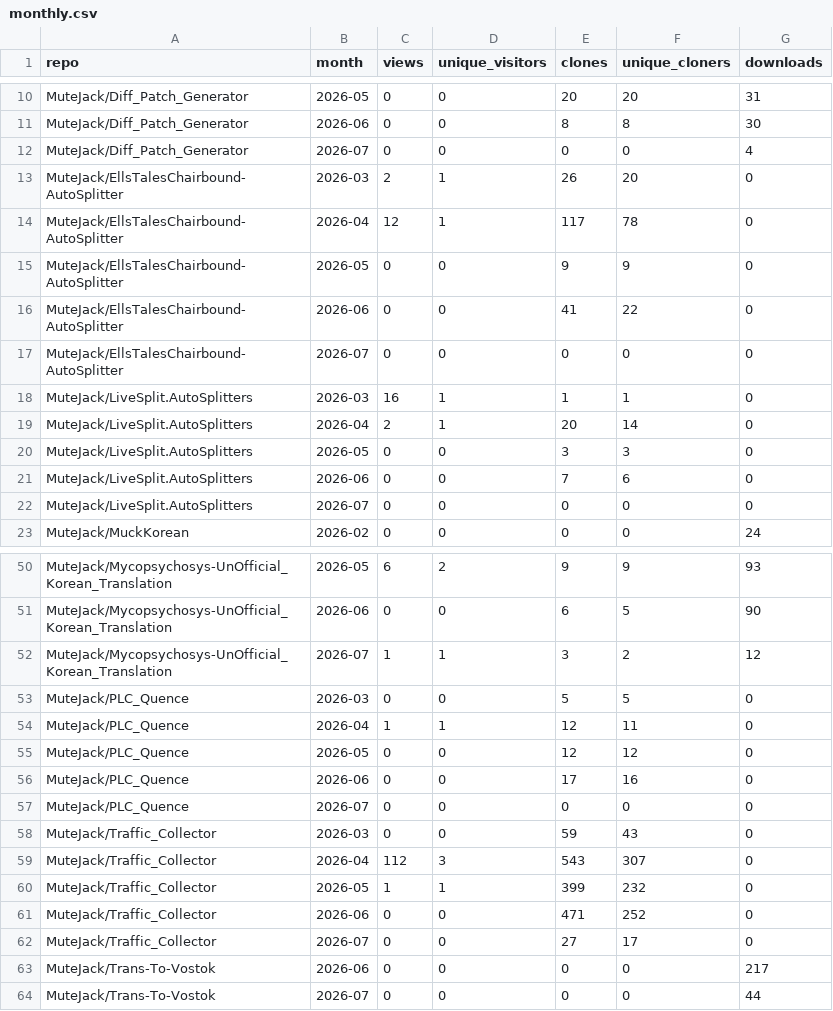
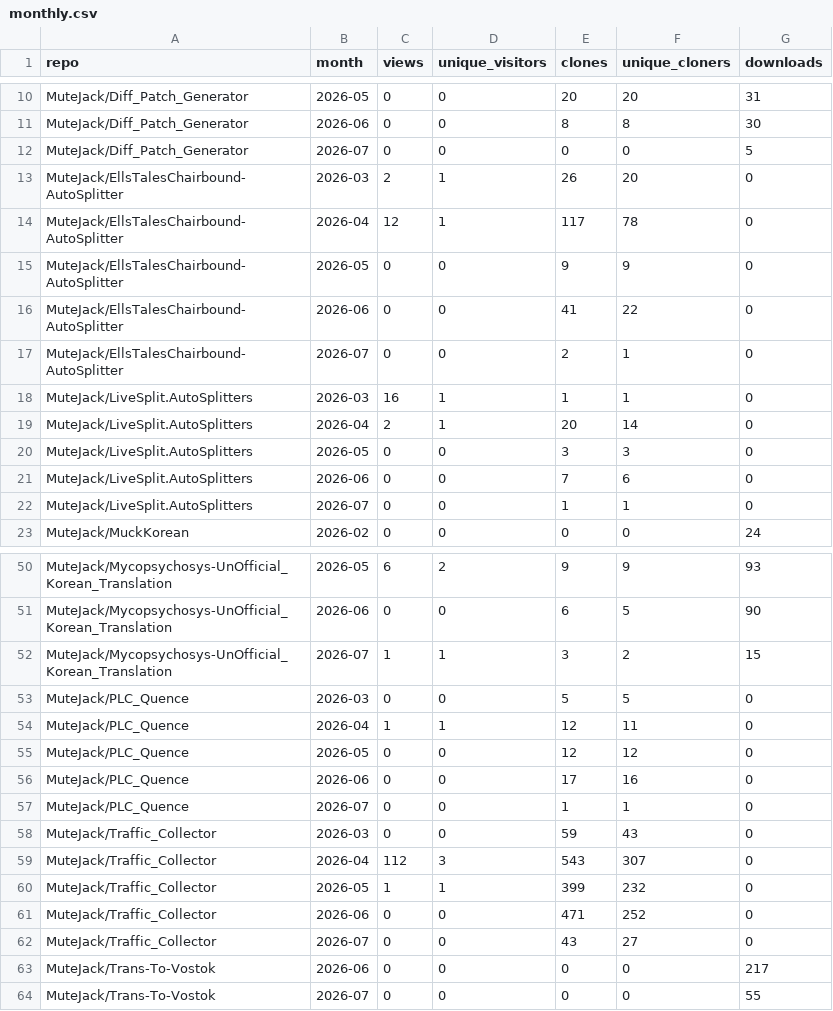
Before and after one commit to MuteJack/Traffic_Collector, a CSV file: stats/monthly.csv, drawn as a sheet; only a part is shown, gaps mark what is left out; the diff covers the shown part only.

```diff
--- a/stats/monthly.csv
+++ b/stats/monthly.csv
@@ -11,3 +11,3 @@ MuteJack/Diff_Patch_Generator,2026-05,0,0,20,20,31
 MuteJack/Diff_Patch_Generator,2026-06,0,0,8,8,30
-MuteJack/Diff_Patch_Generator,2026-07,0,0,0,0,4
+MuteJack/Diff_Patch_Generator,2026-07,0,0,0,0,5
 MuteJack/EllsTalesChairbound-AutoSplitter,2026-03,2,1,26,20,0
@@ -16,3 +16,3 @@ MuteJack/EllsTalesChairbound-AutoSplitter,2026-05,0,0,9,9,0
 MuteJack/EllsTalesChairbound-AutoSplitter,2026-06,0,0,41,22,0
-MuteJack/EllsTalesChairbound-AutoSplitter,2026-07,0,0,0,0,0
+MuteJack/EllsTalesChairbound-AutoSplitter,2026-07,0,0,2,1,0
 MuteJack/LiveSplit.AutoSplitters,2026-03,16,1,1,1,0
@@ -21,3 +21,3 @@ MuteJack/LiveSplit.AutoSplitters,2026-05,0,0,3,3,0
 MuteJack/LiveSplit.AutoSplitters,2026-06,0,0,7,6,0
-MuteJack/LiveSplit.AutoSplitters,2026-07,0,0,0,0,0
+MuteJack/LiveSplit.AutoSplitters,2026-07,0,0,1,1,0
 MuteJack/MuckKorean,2026-02,0,0,0,0,24
@@ -51,3 +51,3 @@ MuteJack/Mycopsychosys-UnOfficial_Korean_Translation,2026-05,6,2,9,9,93
 MuteJack/Mycopsychosys-UnOfficial_Korean_Translation,2026-06,0,0,6,5,90
-MuteJack/Mycopsychosys-UnOfficial_Korean_Translation,2026-07,1,1,3,2,12
+MuteJack/Mycopsychosys-UnOfficial_Korean_Translation,2026-07,1,1,3,2,15
 MuteJack/PLC_Quence,2026-03,0,0,5,5,0
@@ -56,3 +56,3 @@ MuteJack/PLC_Quence,2026-05,0,0,12,12,0
 MuteJack/PLC_Quence,2026-06,0,0,17,16,0
-MuteJack/PLC_Quence,2026-07,0,0,0,0,0
+MuteJack/PLC_Quence,2026-07,0,0,1,1,0
 MuteJack/Traffic_Collector,2026-03,0,0,59,43,0
@@ -61,4 +61,4 @@ MuteJack/Traffic_Collector,2026-05,1,1,399,232,0
 MuteJack/Traffic_Collector,2026-06,0,0,471,252,0
-MuteJack/Traffic_Collector,2026-07,0,0,27,17,0
+MuteJack/Traffic_Collector,2026-07,0,0,43,27,0
 MuteJack/Trans-To-Vostok,2026-06,0,0,0,0,217
-MuteJack/Trans-To-Vostok,2026-07,0,0,0,0,44
+MuteJack/Trans-To-Vostok,2026-07,0,0,0,0,55
```
Also changed, not shown: 8 edited cells elsewhere in this file, stats/releases_daily.csv, stats/traffic_clones.csv, 5 other files.
